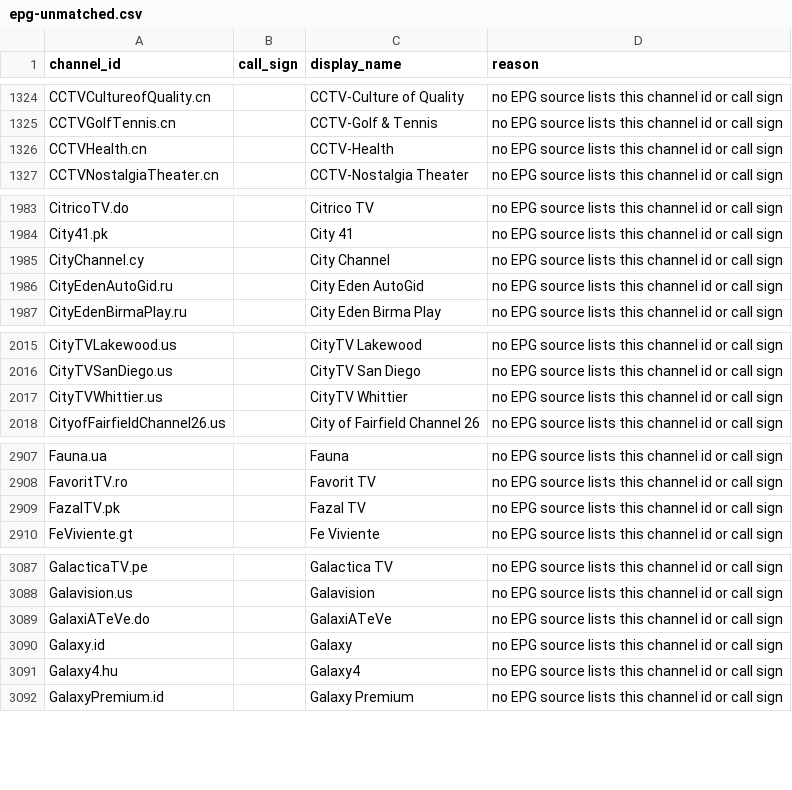
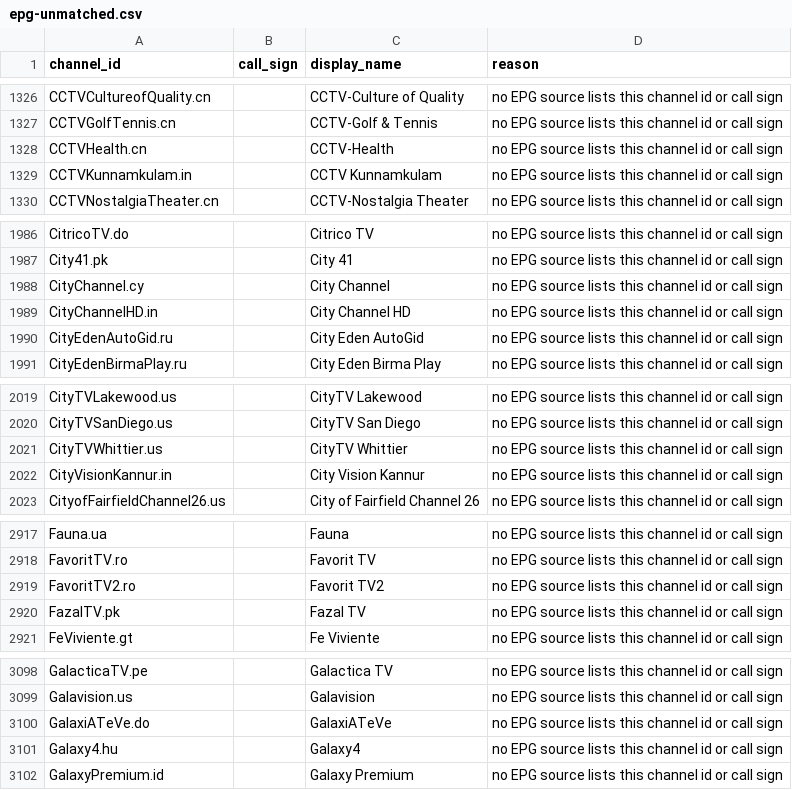
Before and after one commit to 7000premiumchannels/android-tv-guru-playlists, a CSV file: reports/epg-unmatched.csv, drawn as a sheet; only a part is shown, gaps mark what is left out; the diff covers the shown part only.

```diff
--- a/reports/epg-unmatched.csv
+++ b/reports/epg-unmatched.csv
@@ -1326,2 +1328,3 @@ CCTVGolfTennis.cn,,CCTV-Golf & Tennis,no EPG source lists this channel id or cal
 CCTVHealth.cn,,CCTV-Health,no EPG source lists this channel id or call sign
+CCTVKunnamkulam.in,,CCTV Kunnamkulam,no EPG source lists this channel id or call sign
 CCTVNostalgiaTheater.cn,,CCTV-Nostalgia Theater,no EPG source lists this channel id or call sign
@@ -1985,2 +1988,3 @@ City41.pk,,City 41,no EPG source lists this channel id or call sign
 CityChannel.cy,,City Channel,no EPG source lists this channel id or call sign
+CityChannelHD.in,,City Channel HD,no EPG source lists this channel id or call sign
 CityEdenAutoGid.ru,,City Eden AutoGid,no EPG source lists this channel id or call sign
@@ -2017,2 +2021,3 @@ CityTVSanDiego.us,,CityTV San Diego,no EPG source lists this channel id or call
 CityTVWhittier.us,,CityTV Whittier,no EPG source lists this channel id or call sign
+CityVisionKannur.in,,City Vision Kannur,no EPG source lists this channel id or call sign
 CityofFairfieldChannel26.us,,City of Fairfield Channel 26,no EPG source lists this channel id or call sign
@@ -2908,2 +2918,3 @@ Fauna.ua,,Fauna,no EPG source lists this channel id or call sign
 FavoritTV.ro,,Favorit TV,no EPG source lists this channel id or call sign
+FavoritTV2.ro,,Favorit TV2,no EPG source lists this channel id or call sign
 FazalTV.pk,,Fazal TV,no EPG source lists this channel id or call sign
@@ -3089,3 +3100,2 @@ Galavision.us,,Galavision,no EPG source lists this channel id or call sign
 GalaxiATeVe.do,,GalaxiATeVe,no EPG source lists this channel id or call sign
-Galaxy.id,,Galaxy,no EPG source lists this channel id or call sign
 Galaxy4.hu,,Galaxy4,no EPG source lists this channel id or call sign
```
Also changed, not shown: 29 added rows and 9 removed rows elsewhere in this file, 4 other files.
